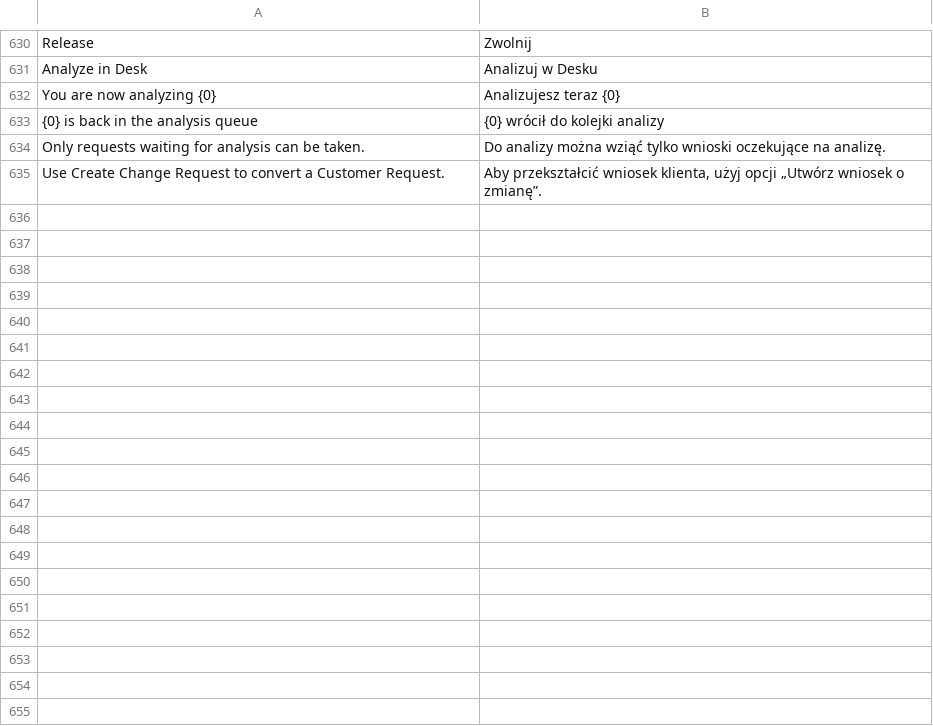
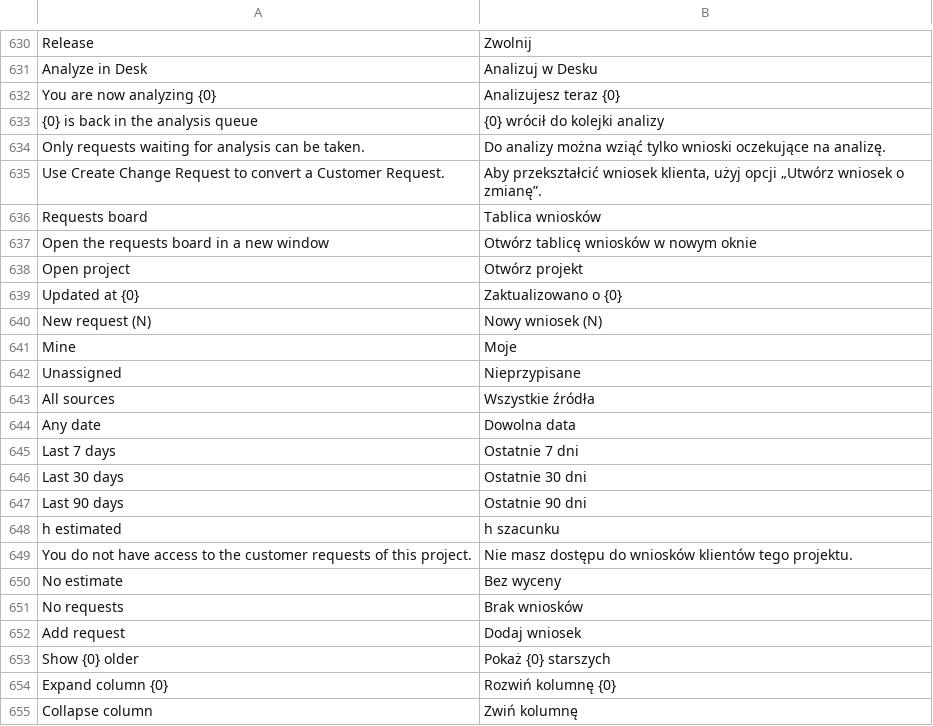
Before and after one commit to ERPnextPL/erpnext_project_hub, a CSV file: erpnext_projekt_hub/translations/pl.csv, drawn as a sheet; only a part is shown, gaps mark what is left out; the diff covers the shown part only.

```diff
--- a/erpnext_projekt_hub/translations/pl.csv
+++ b/erpnext_projekt_hub/translations/pl.csv
@@ -635 +635,21 @@
 "Use Create Change Request to convert a Customer Request.","Aby przekształcić wniosek klienta, użyj opcji „Utwórz wniosek o zmianę”."
+"Requests board","Tablica wniosków"
+"Open the requests board in a new window","Otwórz tablicę wniosków w nowym oknie"
+"Open project","Otwórz projekt"
+"Updated at {0}","Zaktualizowano o {0}"
+"New request (N)","Nowy wniosek (N)"
+"Mine","Moje"
+"Unassigned","Nieprzypisane"
+"All sources","Wszystkie źródła"
+"Any date","Dowolna data"
+"Last 7 days","Ostatnie 7 dni"
+"Last 30 days","Ostatnie 30 dni"
+"Last 90 days","Ostatnie 90 dni"
+"h estimated","h szacunku"
+"You do not have access to the customer requests of this project.","Nie masz dostępu do wniosków klientów tego projektu."
+"No estimate","Bez wyceny"
+"No requests","Brak wniosków"
+"Add request","Dodaj wniosek"
+"Show {0} older","Pokaż {0} starszych"
+"Expand column {0}","Rozwiń kolumnę {0}"
+"Collapse column","Zwiń kolumnę"
```
Also changed, not shown: 23 added rows elsewhere in this file, 18 other files.
